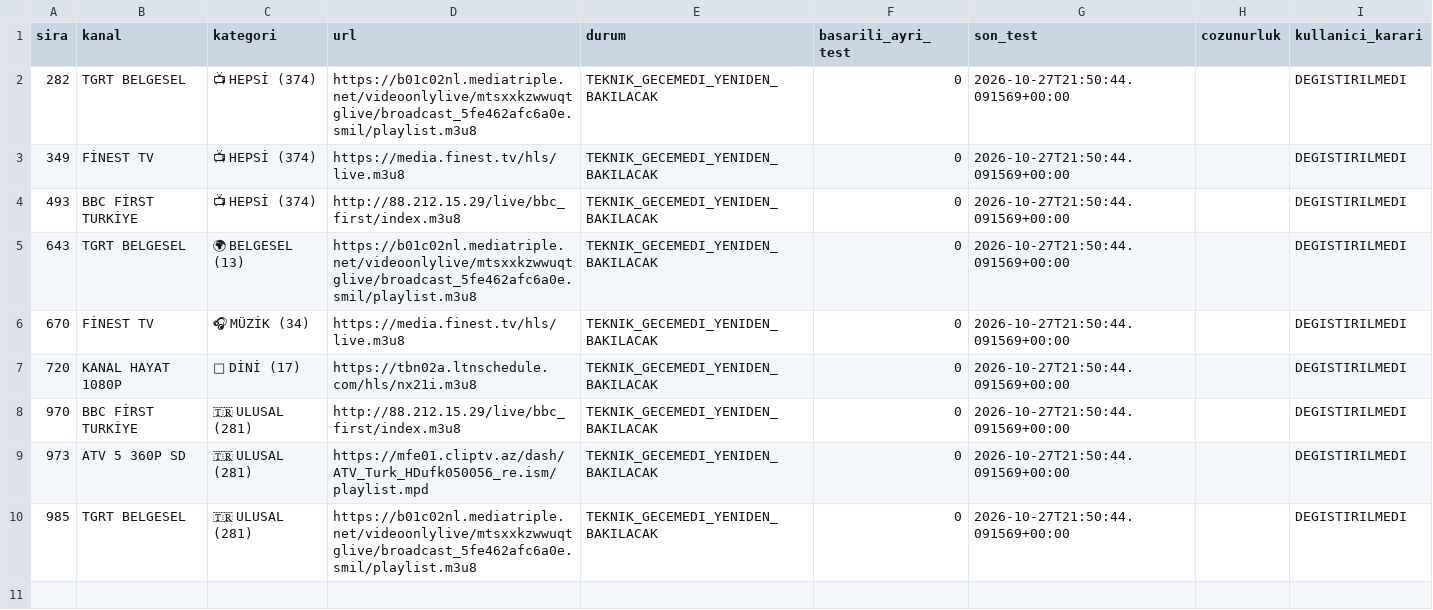
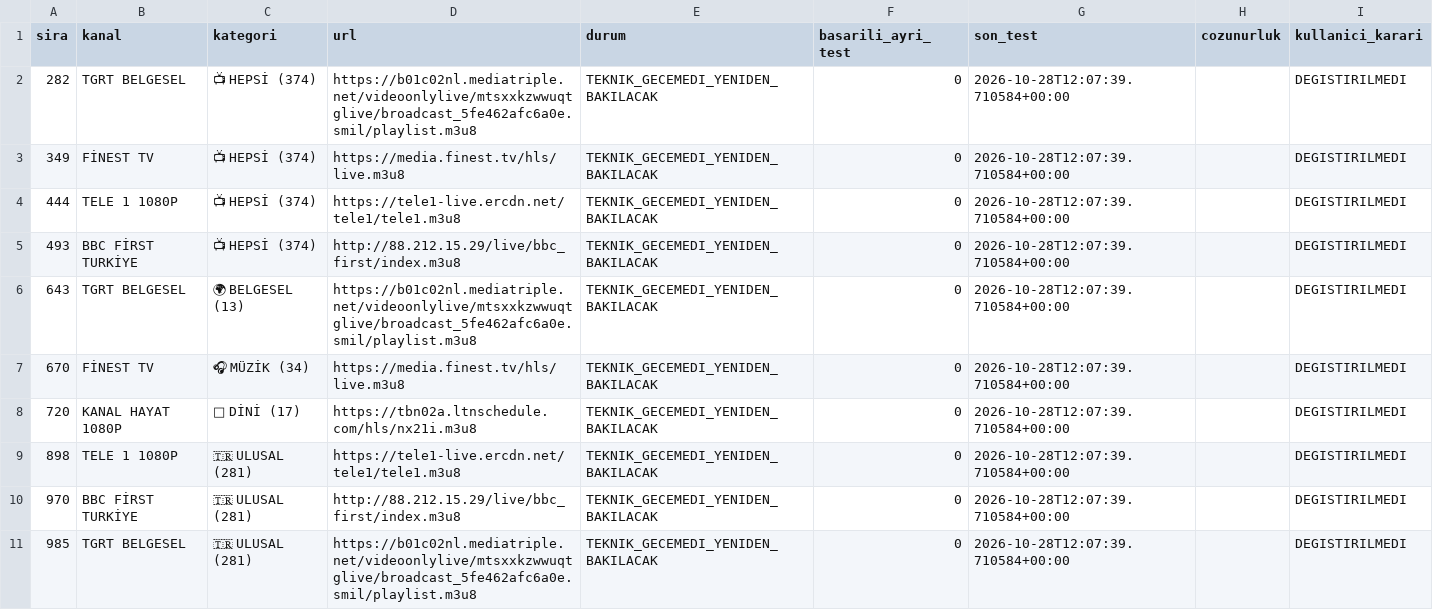
Before and after one commit to Madsc55/madsc-tv, a CSV file: madsc_kesif/ana_liste_calismayanlar.csv, drawn as a sheet.

```diff
--- a/madsc_kesif/ana_liste_calismayanlar.csv
+++ b/madsc_kesif/ana_liste_calismayanlar.csv
@@ -1,10 +1,11 @@
 sira,kanal,kategori,url,durum,basarili_ayri_test,son_test,cozunurluk,kullanici_karari
-282,TGRT BELGESEL,📺 HEPSİ (374),https://b01c02nl.mediatriple.net/videoonlylive/mtsxxkzwwuqtglive/broadcast_5fe462afc6a0e.smil/playlist.m3u8,TEKNIK_GECEMEDI_YENIDEN_BAKILACAK,0,2026-10-27T21:50:44.091569+00:00,,DEGISTIRILMEDI
-349,FİNEST TV,📺 HEPSİ (374),https://media.finest.tv/hls/live.m3u8,TEKNIK_GECEMEDI_YENIDEN_BAKILACAK,0,2026-10-27T21:50:44.091569+00:00,,DEGISTIRILMEDI
-493,BBC FİRST TURKİYE,📺 HEPSİ (374),http://88.212.15.29/live/bbc_first/index.m3u8,TEKNIK_GECEMEDI_YENIDEN_BAKILACAK,0,2026-10-27T21:50:44.091569+00:00,,DEGISTIRILMEDI
-643,TGRT BELGESEL,🌍 BELGESEL (13),https://b01c02nl.mediatriple.net/videoonlylive/mtsxxkzwwuqtglive/broadcast_5fe462afc6a0e.smil/playlist.m3u8,TEKNIK_GECEMEDI_YENIDEN_BAKILACAK,0,2026-10-27T21:50:44.091569+00:00,,DEGISTIRILMEDI
-670,FİNEST TV,🎧 MÜZİK (34),https://media.finest.tv/hls/live.m3u8,TEKNIK_GECEMEDI_YENIDEN_BAKILACAK,0,2026-10-27T21:50:44.091569+00:00,,DEGISTIRILMEDI
-720,KANAL HAYAT 1080P,🕌 DİNİ (17),https://tbn02a.ltnschedule.com/hls/nx21i.m3u8,TEKNIK_GECEMEDI_YENIDEN_BAKILACAK,0,2026-10-27T21:50:44.091569+00:00,,DEGISTIRILMEDI
-970,BBC FİRST TURKİYE,🇹🇷 ULUSAL (281),http://88.212.15.29/live/bbc_first/index.m3u8,TEKNIK_GECEMEDI_YENIDEN_BAKILACAK,0,2026-10-27T21:50:44.091569+00:00,,DEGISTIRILMEDI
-973,ATV 5 360P SD,🇹🇷 ULUSAL (281),https://mfe01.cliptv.az/dash/ATV_Turk_HDufk050056_re.ism/playlist.mpd,TEKNIK_GECEMEDI_YENIDEN_BAKILACAK,0,2026-10-27T21:50:44.091569+00:00,,DEGISTIRILMEDI
-985,TGRT BELGESEL,🇹🇷 ULUSAL (281),https://b01c02nl.mediatriple.net/videoonlylive/mtsxxkzwwuqtglive/broadcast_5fe462afc6a0e.smil/playlist.m3u8,TEKNIK_GECEMEDI_YENIDEN_BAKILACAK,0,2026-10-27T21:50:44.091569+00:00,,DEGISTIRILMEDI
+282,TGRT BELGESEL,📺 HEPSİ (374),https://b01c02nl.mediatriple.net/videoonlylive/mtsxxkzwwuqtglive/broadcast_5fe462afc6a0e.smil/playlist.m3u8,TEKNIK_GECEMEDI_YENIDEN_BAKILACAK,0,2026-10-28T12:07:39.710584+00:00,,DEGISTIRILMEDI
+349,FİNEST TV,📺 HEPSİ (374),https://media.finest.tv/hls/live.m3u8,TEKNIK_GECEMEDI_YENIDEN_BAKILACAK,0,2026-10-28T12:07:39.710584+00:00,,DEGISTIRILMEDI
+444,TELE 1 1080P,📺 HEPSİ (374),https://tele1-live.ercdn.net/tele1/tele1.m3u8,TEKNIK_GECEMEDI_YENIDEN_BAKILACAK,0,2026-10-28T12:07:39.710584+00:00,,DEGISTIRILMEDI
+493,BBC FİRST TURKİYE,📺 HEPSİ (374),http://88.212.15.29/live/bbc_first/index.m3u8,TEKNIK_GECEMEDI_YENIDEN_BAKILACAK,0,2026-10-28T12:07:39.710584+00:00,,DEGISTIRILMEDI
+643,TGRT BELGESEL,🌍 BELGESEL (13),https://b01c02nl.mediatriple.net/videoonlylive/mtsxxkzwwuqtglive/broadcast_5fe462afc6a0e.smil/playlist.m3u8,TEKNIK_GECEMEDI_YENIDEN_BAKILACAK,0,2026-10-28T12:07:39.710584+00:00,,DEGISTIRILMEDI
+670,FİNEST TV,🎧 MÜZİK (34),https://media.finest.tv/hls/live.m3u8,TEKNIK_GECEMEDI_YENIDEN_BAKILACAK,0,2026-10-28T12:07:39.710584+00:00,,DEGISTIRILMEDI
+720,KANAL HAYAT 1080P,🕌 DİNİ (17),https://tbn02a.ltnschedule.com/hls/nx21i.m3u8,TEKNIK_GECEMEDI_YENIDEN_BAKILACAK,0,2026-10-28T12:07:39.710584+00:00,,DEGISTIRILMEDI
+898,TELE 1 1080P,🇹🇷 ULUSAL (281),https://tele1-live.ercdn.net/tele1/tele1.m3u8,TEKNIK_GECEMEDI_YENIDEN_BAKILACAK,0,2026-10-28T12:07:39.710584+00:00,,DEGISTIRILMEDI
+970,BBC FİRST TURKİYE,🇹🇷 ULUSAL (281),http://88.212.15.29/live/bbc_first/index.m3u8,TEKNIK_GECEMEDI_YENIDEN_BAKILACAK,0,2026-10-28T12:07:39.710584+00:00,,DEGISTIRILMEDI
+985,TGRT BELGESEL,🇹🇷 ULUSAL (281),https://b01c02nl.mediatriple.net/videoonlylive/mtsxxkzwwuqtglive/broadcast_5fe462afc6a0e.smil/playlist.m3u8,TEKNIK_GECEMEDI_YENIDEN_BAKILACAK,0,2026-10-28T12:07:39.710584+00:00,,DEGISTIRILMEDI
```
Also changed, not shown: madsc_kesif/ana_liste_saglik_raporu.csv, madsc_kesif/filtre_reddedilenler.csv, 9 other files.
